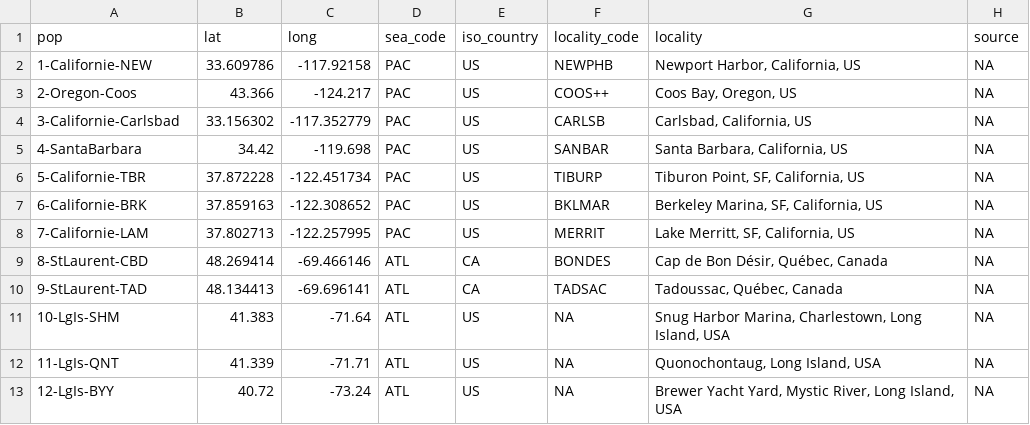
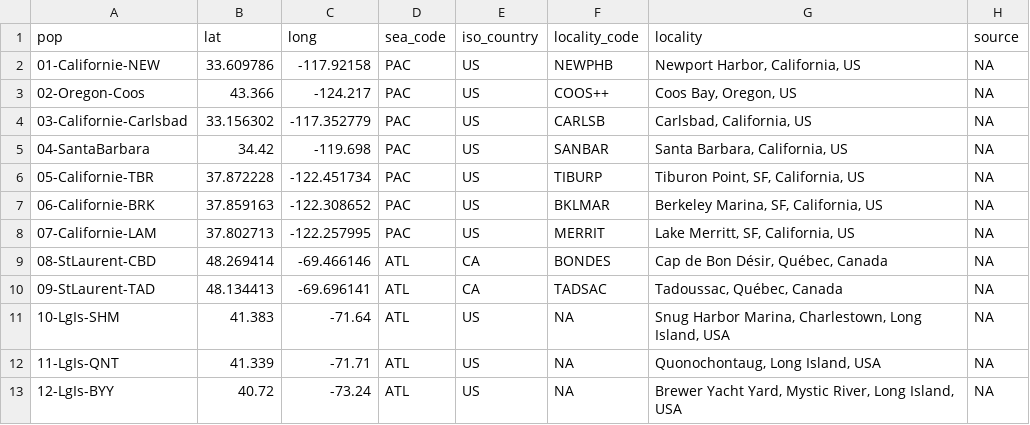
Before and after one commit to alxsimon/Database_Mytilus, a CSV file: Mytilus_populations.csv, drawn as a sheet; only a part is shown; the diff names each change by its address in the sheet, - before the commit and + after, or states it on an @@ line.

Commit message:
Add 0 infront of unit number for populations in beadxpress for ordering purposes.

```diff
--- a/Mytilus_populations.csv
+++ b/Mytilus_populations.csv
-A2 (pop): 1-Californie-NEW
+A2 (pop): 01-Californie-NEW
-A3 (pop): 2-Oregon-Coos
+A3 (pop): 02-Oregon-Coos
-A4 (pop): 3-Californie-Carlsbad
+A4 (pop): 03-Californie-Carlsbad
-A5 (pop): 4-SantaBarbara
+A5 (pop): 04-SantaBarbara
-A6 (pop): 5-Californie-TBR
+A6 (pop): 05-Californie-TBR
-A7 (pop): 6-Californie-BRK
+A7 (pop): 06-Californie-BRK
-A8 (pop): 7-Californie-LAM
+A8 (pop): 07-Californie-LAM
-A9 (pop): 8-StLaurent-CBD
+A9 (pop): 08-StLaurent-CBD
-A10 (pop): 9-StLaurent-TAD
+A10 (pop): 09-StLaurent-TAD
```
